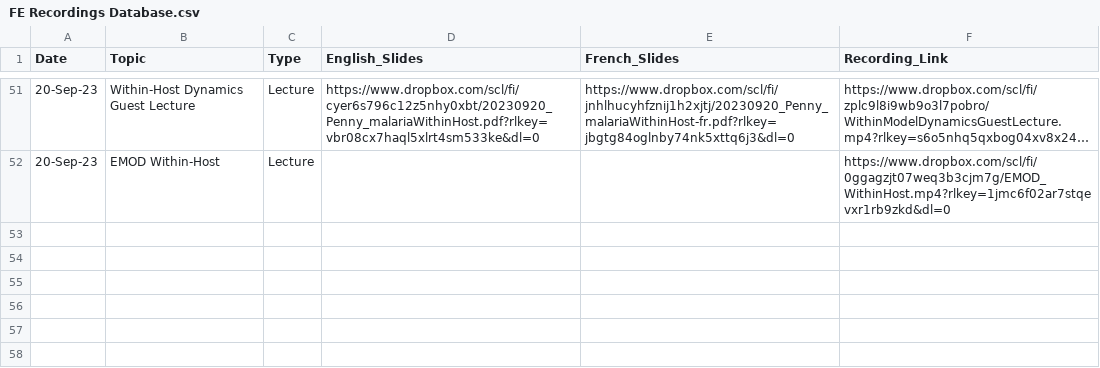
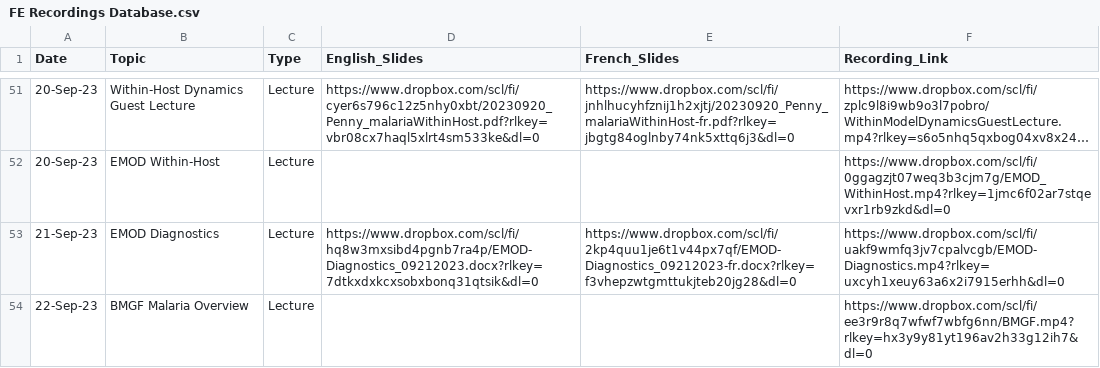
Before and after one commit to numalariamodeling/snt-library, a CSV file: program/program_resources/session_recordings/FE Recordings Database.csv, drawn as a sheet; only a part is shown, gaps mark what is left out; long unchanged cells end in ….

Commit message:
added videos up to sep 22

```diff
--- a/program/program_resources/session_recordings/FE Recordings Database.csv
+++ b/program/program_resources/session_recordings/FE Recordings Database.csv
@@ -52 +52,3 @@ Date,Topic,Type,English_Slides,French_Slides,Recording_Link
 20-Sep-23,EMOD Within-Host,Lecture, , ,https://www.dropbox.com/scl/fi/0ggagzjt07weq3b3cjm7g/EMOD_WithinHost.mp4?rlkey=1jmc6f02ar7stqevxr1rb9zkd&dl=0
+21-Sep-23,EMOD Diagnostics,Lecture,https://www.dropbox.com/scl/fi/hq8w3mxsibd4pgnb7ra4p/EMOD-Diagnostics_09212023.docx?rlkey=7dtkxdxkcxsobxbonq31qtsik&dl=0,https://www.dropbox.com/scl/fi/2kp4quu1je6t1v44px7qf/EMOD-Diagnostics_09212023-fr.docx?rlkey=f3vhepzwtgmttukjteb20jg28&dl=0,https://www.dropbox.com/scl/fi/uakf9wmfq3jv7cpalvcgb/EMOD-Diagnostics.mp4?rlkey=uxcyh1xeuy63a6x2i7915erhh&dl=0
+22-Sep-23,BMGF Malaria Overview,Lecture, , ,https://www.dropbox.com/scl/fi/ee3r9r8q7wfwf7wbfg6nn/BMGF.mp4?rlkey=hx3y9y81yt196av2h33g12ih7&dl=0
```
